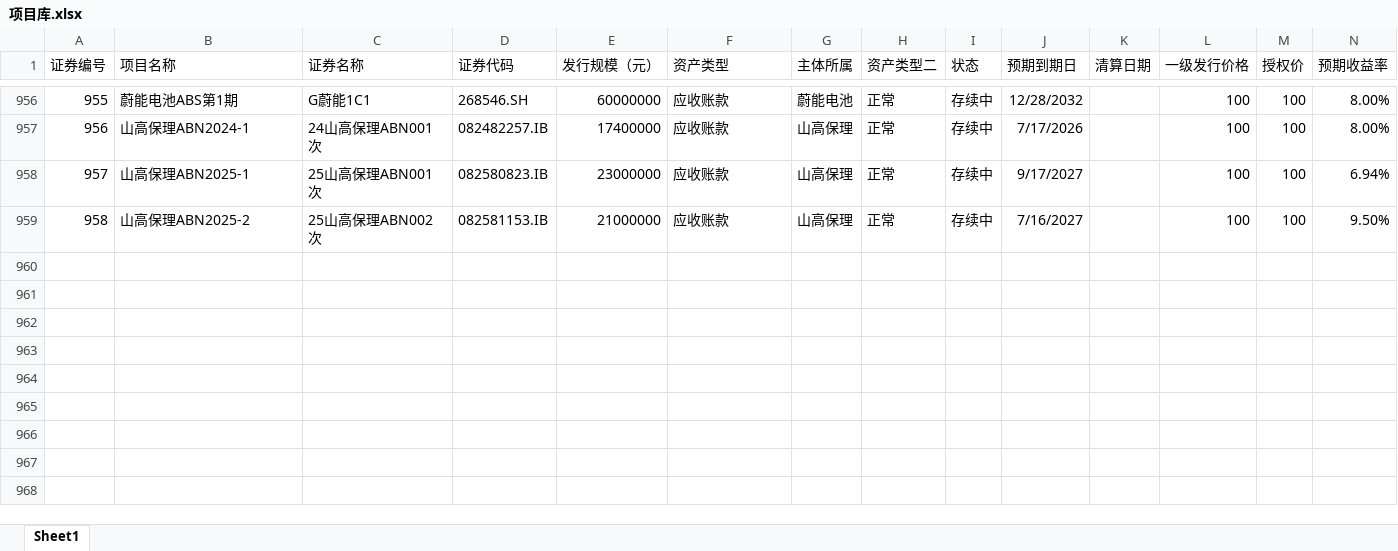
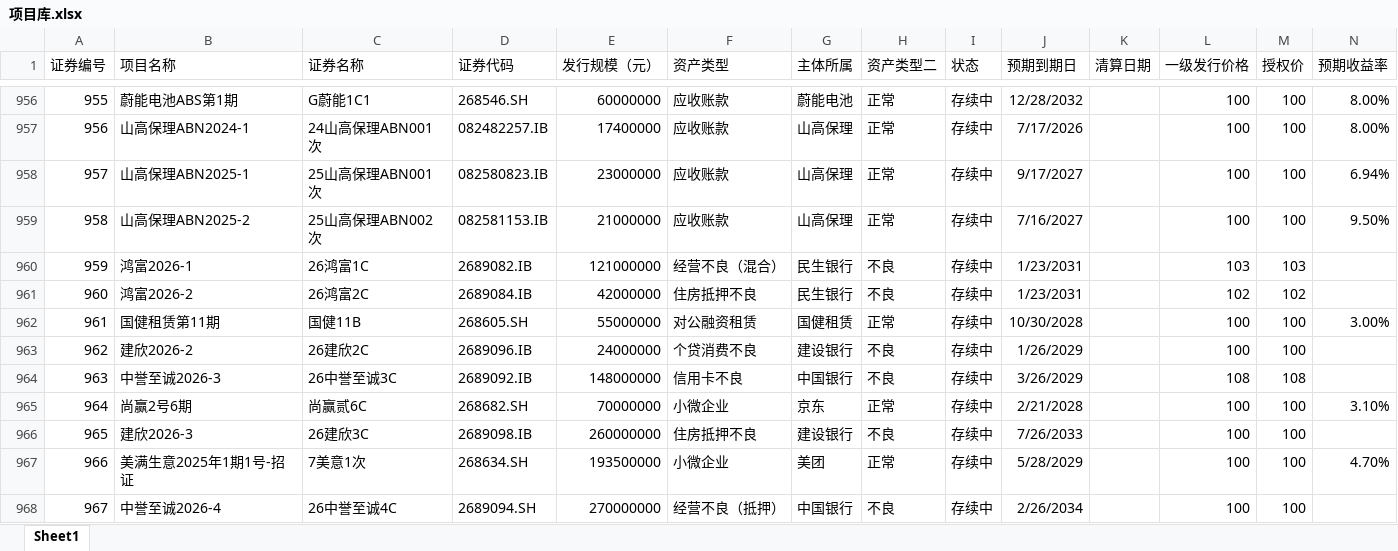
Before and after one commit to Amyamini/ABS_abs, an Excel workbook: 项目库.xlsx, sheet Sheet1, drawn as a sheet; only a part is shown, gaps mark what is left out; values as stored, in another font and other column widths than the file's, no borders; the diff names each change by its address in the sheet, - before the commit and + after, or states it on an @@ line.

```diff
--- a/项目库.xlsx (sheet Sheet1)
+++ b/项目库.xlsx (sheet Sheet1)
+row 960: 959 | 鸿富2026-1 | 26鸿富1C | 2689082.IB | 121000000 | 经营不良（混合） | 民生银行 | 不良 | 存续中 | 1/23/2031 |  | 103 | 103
+row 961: 960 | 鸿富2026-2 | 26鸿富2C | 2689084.IB | 42000000 | 住房抵押不良 | 民生银行 | 不良 | 存续中 | 1/23/2031 |  | 102 | 102
+row 962: 961 | 国健租赁第11期 | 国健11B | 268605.SH | 55000000 | 对公融资租赁 | 国健租赁 | 正常 | 存续中 | 10/30/2028 |  | 100 | 100 | 3.00%
+row 963: 962 | 建欣2026-2 | 26建欣2C | 2689096.IB | 24000000 | 个贷消费不良 | 建设银行 | 不良 | 存续中 | 1/26/2029 |  | 100 | 100
+row 964: 963 | 中誉至诚2026-3 | 26中誉至诚3C | 2689092.IB | 148000000 | 信用卡不良 | 中国银行 | 不良 | 存续中 | 3/26/2029 |  | 108 | 108
+row 965: 964 | 尚赢2号6期 | 尚赢贰6C | 268682.SH | 70000000 | 小微企业 | 京东 | 正常 | 存续中 | 2/21/2028 |  | 100 | 100 | 3.10%
+row 966: 965 | 建欣2026-3 | 26建欣3C | 2689098.IB | 260000000 | 住房抵押不良 | 建设银行 | 不良 | 存续中 | 7/26/2033 |  | 100 | 100
+row 967: 966 | 美满生意2025年1期1号-招证 | 7美意1次 | 268634.SH | 193500000 | 小微企业 | 美团 | 正常 | 存续中 | 5/28/2029 |  | 100 | 100 | 4.70%
+row 968: 967 | 中誉至诚2026-4 | 26中誉至诚4C | 2689094.SH | 270000000 | 经营不良（抵押） | 中国银行 | 不良 | 存续中 | 2/26/2034 |  | 100 | 100
```
Also changed, not shown: 交易记录.xlsx, 15 other files.
